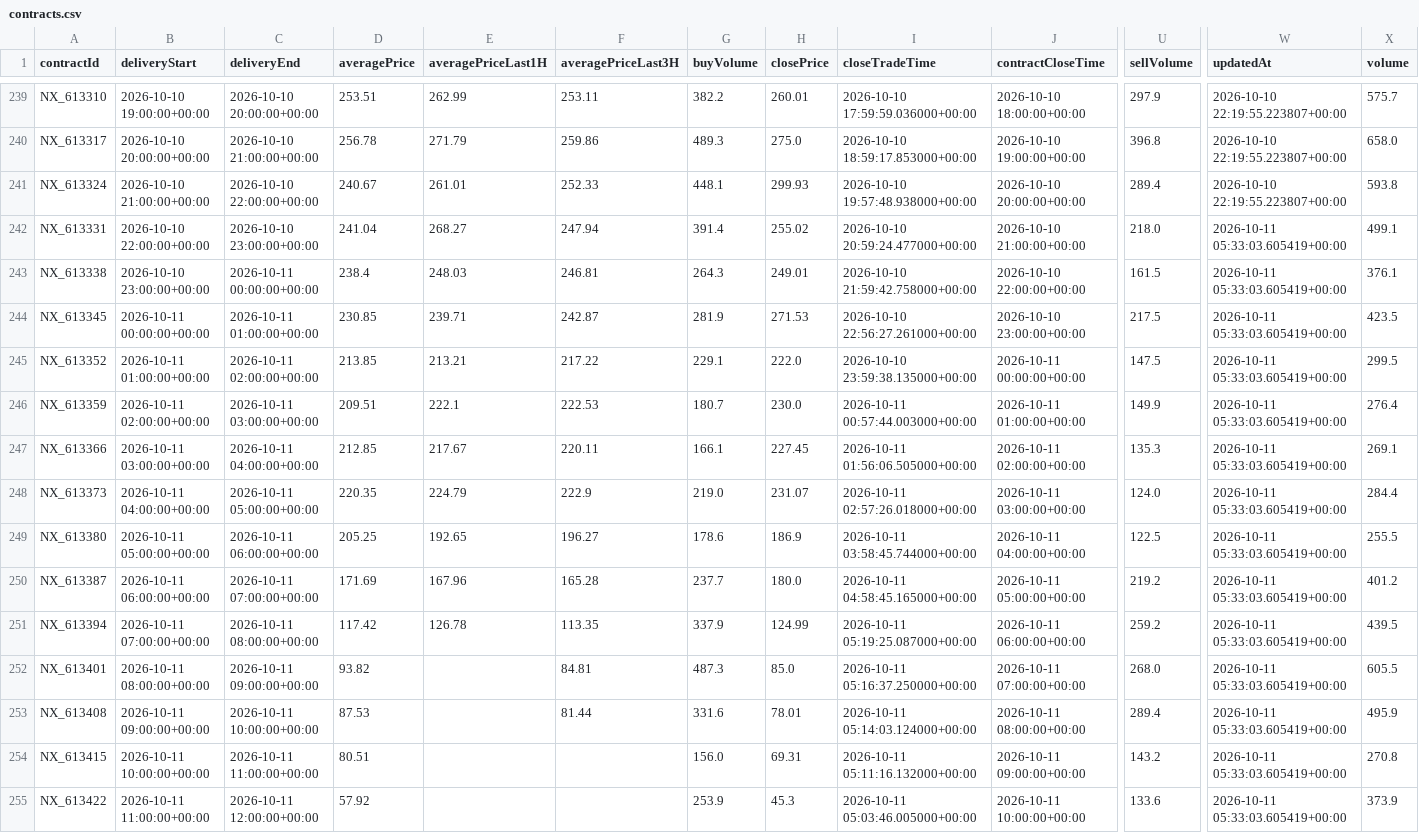
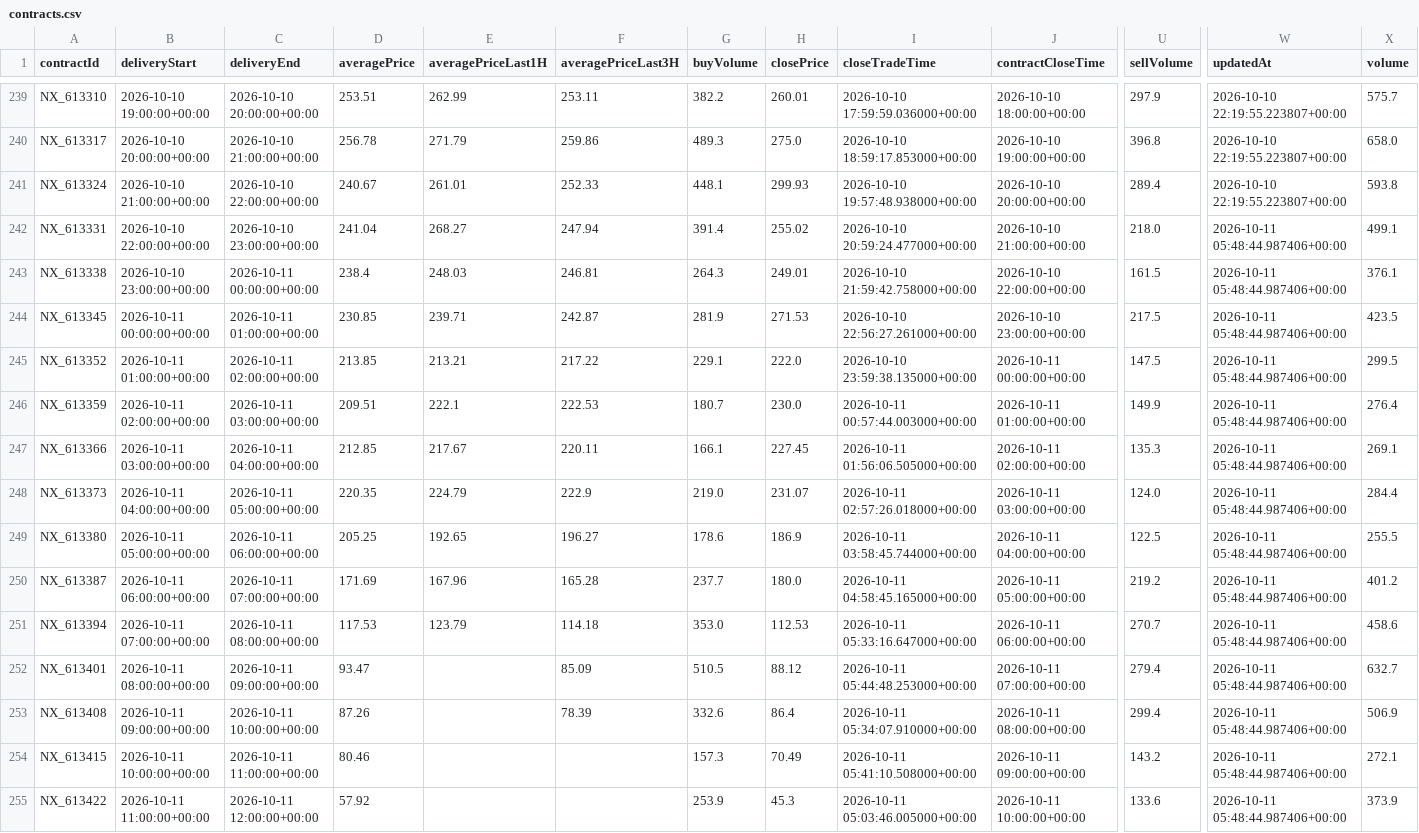
Before and after one commit to MBK-Power-Energy/Intelisen, a CSV file: data/contracts.csv, drawn as a sheet; only a part is shown, gaps mark what is left out; the diff covers the shown part only; the diff names each change by its address in the sheet, - before the commit and + after, or states it on an @@ line.

```diff
--- a/data/contracts.csv
+++ b/data/contracts.csv
-W242:W255 (updatedAt): 2026-10-11 05:33:03.605419+00:00
+W242:W255 (updatedAt): 2026-10-11 05:48:44.987406+00:00
-D251 (averagePrice): 117.42
+D251 (averagePrice): 117.53
-E251 (averagePriceLast1H): 126.78
+E251 (averagePriceLast1H): 123.79
-F251 (averagePriceLast3H): 113.35
+F251 (averagePriceLast3H): 114.18
-G251 (buyVolume): 337.9
+G251 (buyVolume): 353.0
-H251 (closePrice): 124.99
+H251 (closePrice): 112.53
-I251 (closeTradeTime): 2026-10-11 05:19:25.087000+00:00
+I251 (closeTradeTime): 2026-10-11 05:33:16.647000+00:00
-U251 (sellVolume): 259.2
+U251 (sellVolume): 270.7
-X251 (volume): 439.5
+X251 (volume): 458.6
-D252 (averagePrice): 93.82
+D252 (averagePrice): 93.47
-F252 (averagePriceLast3H): 84.81
+F252 (averagePriceLast3H): 85.09
-G252 (buyVolume): 487.3
+G252 (buyVolume): 510.5
-H252 (closePrice): 85.0
+H252 (closePrice): 88.12
-I252 (closeTradeTime): 2026-10-11 05:16:37.250000+00:00
+I252 (closeTradeTime): 2026-10-11 05:44:48.253000+00:00
-U252 (sellVolume): 268.0
+U252 (sellVolume): 279.4
-X252 (volume): 605.5
+X252 (volume): 632.7
-D253 (averagePrice): 87.53
+D253 (averagePrice): 87.26
-F253 (averagePriceLast3H): 81.44
+F253 (averagePriceLast3H): 78.39
-G253 (buyVolume): 331.6
+G253 (buyVolume): 332.6
-H253 (closePrice): 78.01
+H253 (closePrice): 86.4
-I253 (closeTradeTime): 2026-10-11 05:14:03.124000+00:00
+I253 (closeTradeTime): 2026-10-11 05:34:07.910000+00:00
-U253 (sellVolume): 289.4
+U253 (sellVolume): 299.4
-X253 (volume): 495.9
+X253 (volume): 506.9
-D254 (averagePrice): 80.51
+D254 (averagePrice): 80.46
-G254 (buyVolume): 156.0
+G254 (buyVolume): 157.3
-H254 (closePrice): 69.31
+H254 (closePrice): 70.49
-I254 (closeTradeTime): 2026-10-11 05:11:16.132000+00:00
+I254 (closeTradeTime): 2026-10-11 05:41:10.508000+00:00
-X254 (volume): 270.8
+X254 (volume): 272.1
```
Also changed, not shown: 53 edited cells elsewhere in this file, data/levels.csv, 3 other files.
